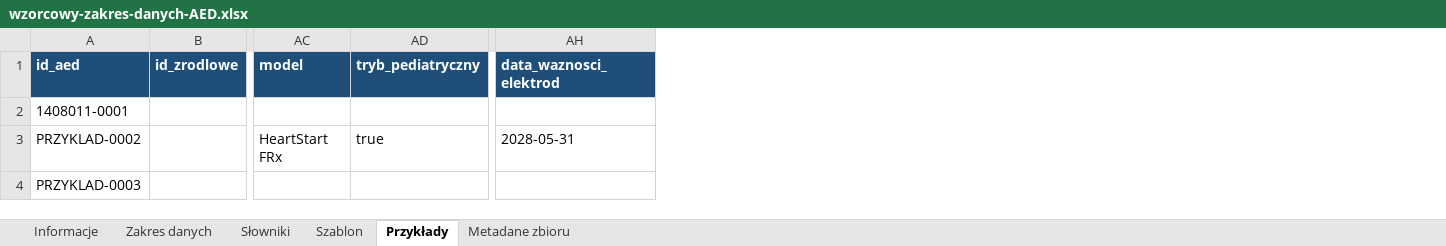
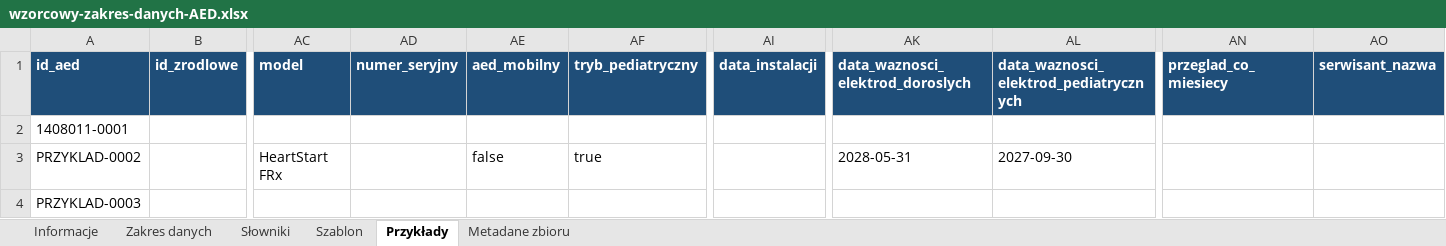
Before and after one commit to LastMinuteGameStudio/hacknation, an Excel workbook: zakres-danych/wzorcowy-zakres-danych-AED.xlsx, sheet Przykłady, drawn as a sheet; only a part is shown, gaps mark what is left out; values as stored, in another font and other column widths than the file's, no borders; addresses are those after the commit; the diff names each change by its address in the sheet, - before the commit and + after, or states it on an @@ line.

```diff
--- a/zakres-danych/wzorcowy-zakres-danych-AED.xlsx (sheet Przykłady)
+++ b/zakres-danych/wzorcowy-zakres-danych-AED.xlsx (sheet Przykłady)
+column AD (numer_seryjny), empty
+column AE (aed_mobilny), row 3: false
+column AI (data_instalacji), empty
+column AL, rows 1-3: data_waznosci_elektrod_pediatrycznych |  | 2027-09-30
+column AN (przeglad_co_miesiecy), empty
+column AO (serwisant_nazwa), empty
-AK1: data_waznosci_elektrod
+AK1: data_waznosci_elektrod_doroslych
```
Also changed, not shown: sheet Zakres danych, sheet Szablon, sheet Słowniki, sheet Informacje, sheet Metadane zbioru, 6 other files.
